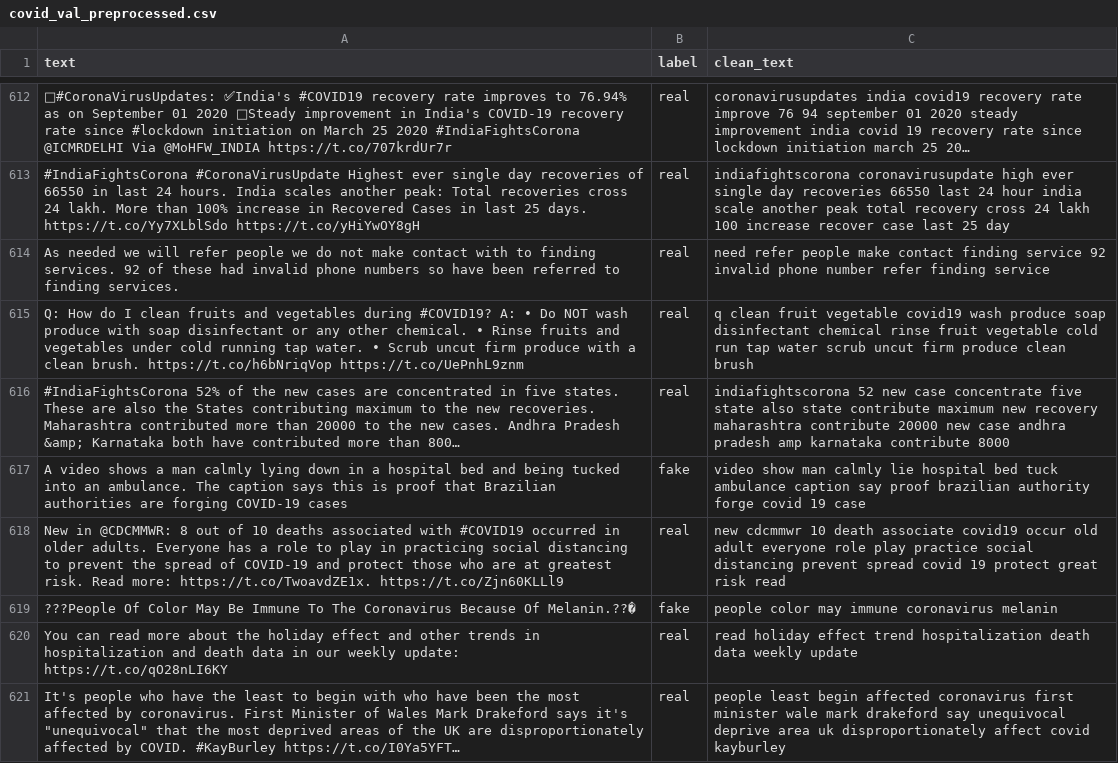
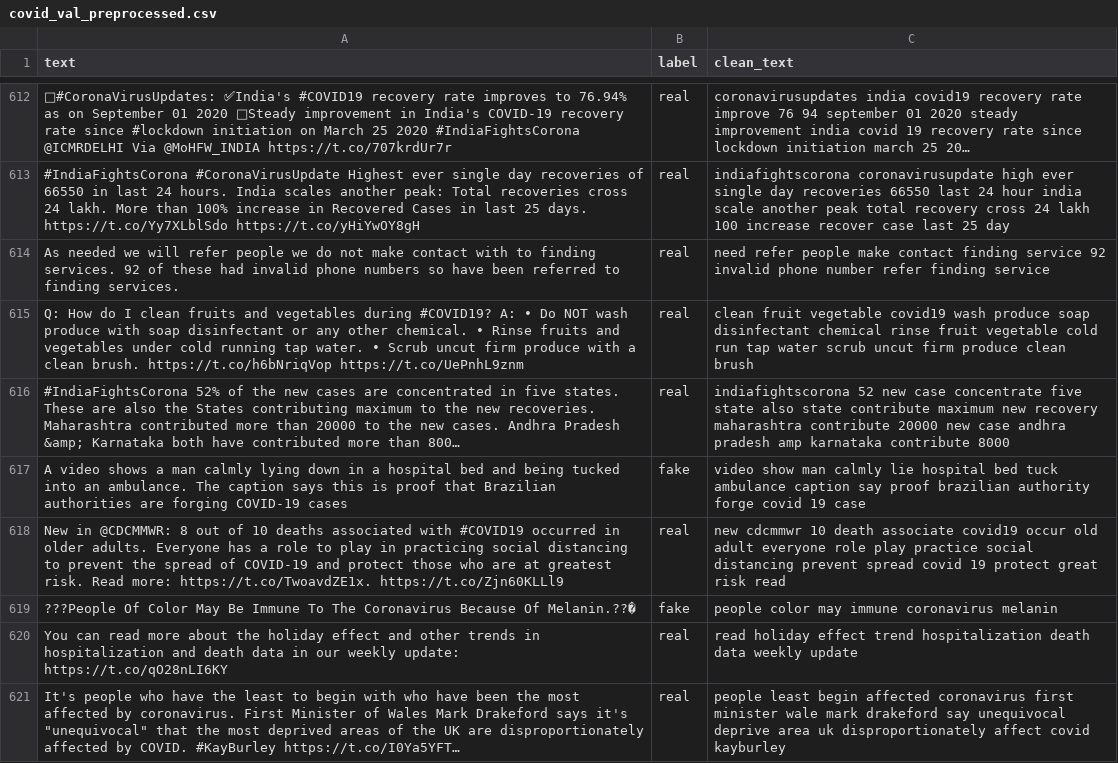
Before and after one commit to flaviobaccarini/text_analysis, a CSV file: preprocessed_datasets/covid/covid_val_preprocessed.csv, drawn as a sheet; only a part is shown, gaps mark what is left out; long unchanged cells end in …; the diff covers the shown part only; the diff names each change by its address in the sheet, - before the commit and + after, or states it on an @@ line.

```diff
--- a/preprocessed_datasets/covid/covid_val_preprocessed.csv
+++ b/preprocessed_datasets/covid/covid_val_preprocessed.csv
-C615 (clean_text): q clean fruit…
+C615 (clean_text): clean fruit…
```
Also changed, not shown: 11 edited cells elsewhere in this file, preprocessed_datasets/covid/covid_test_preprocessed.csv, preprocessed_datasets/disaster/disaster_test_preprocessed.csv, 28 other files.
